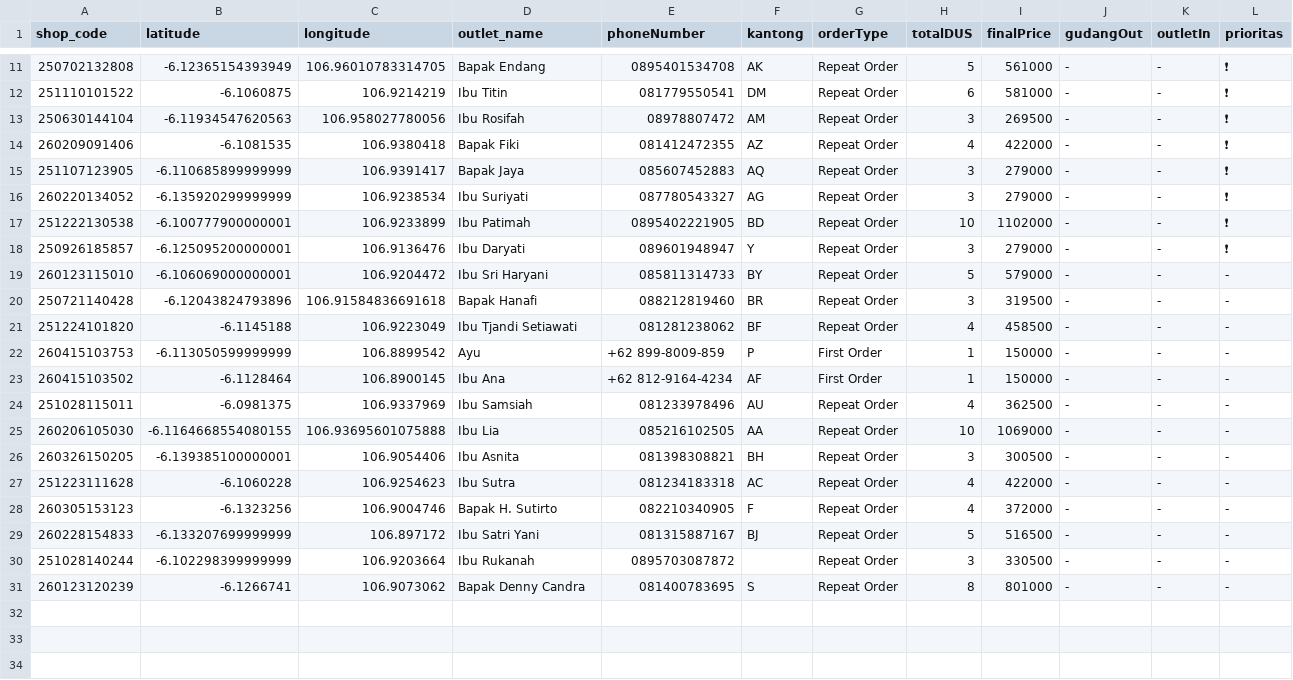
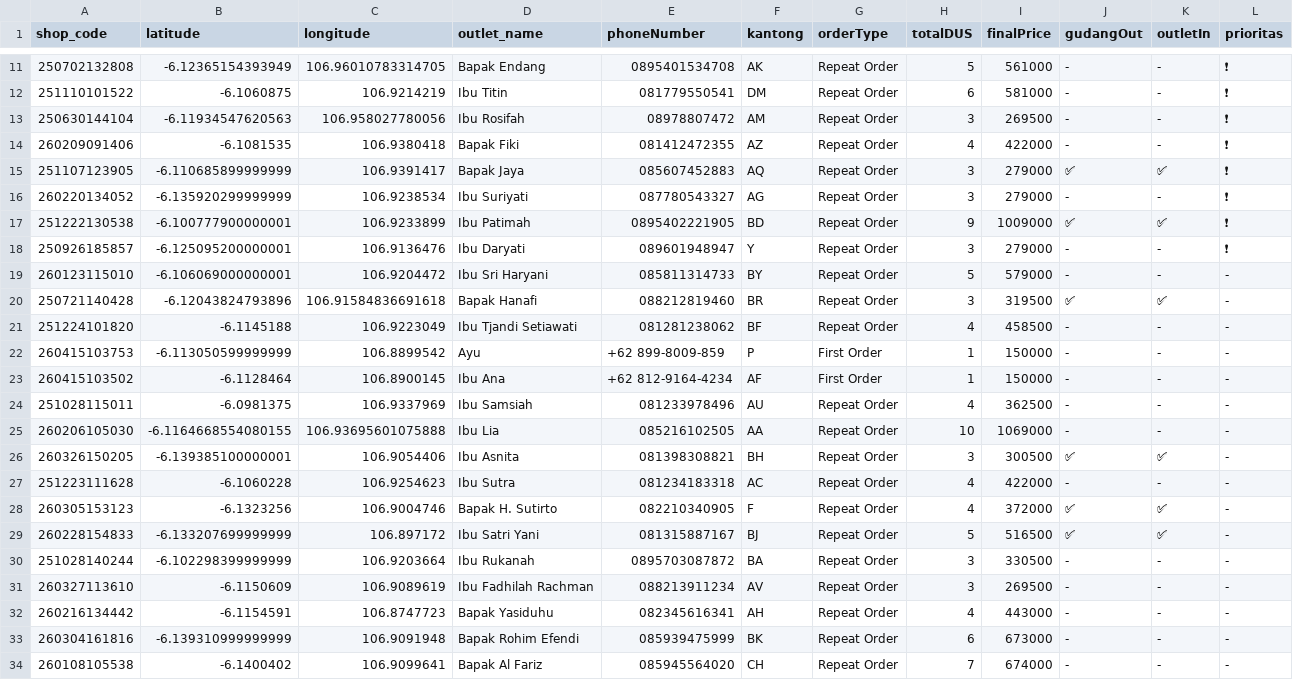
Before and after one commit to AlimanIrawan/indonesia-delivery-map-system, a CSV file: public/markers.csv, drawn as a sheet; only a part is shown, gaps mark what is left out.

Commit message:
🚚 更新送货数据 - 2026/04/15

```diff
--- a/public/markers.csv
+++ b/public/markers.csv
@@ -14,8 +14,8 @@ shop_code,latitude,longitude,outlet_name,phoneNumber,kantong,orderType,totalDUS,
 260209091406,-6.1081535,106.9380418,"Bapak Fiki","081412472355","AZ","Repeat Order","4","422000","-","-","❗"
-251107123905,-6.110685899999999,106.9391417,"Bapak Jaya","085607452883","AQ","Repeat Order","3","279000","-","-","❗"
+251107123905,-6.110685899999999,106.9391417,"Bapak Jaya","085607452883","AQ","Repeat Order","3","279000","✅","✅","❗"
 260220134052,-6.135920299999999,106.9238534,"Ibu Suriyati","087780543327","AG","Repeat Order","3","279000","-","-","❗"
-251222130538,-6.100777900000001,106.9233899,"Ibu Patimah","0895402221905","BD","Repeat Order","10","1102000","-","-","❗"
+251222130538,-6.100777900000001,106.9233899,"Ibu Patimah","0895402221905","BD","Repeat Order","9","1009000","✅","✅","❗"
 250926185857,-6.125095200000001,106.9136476,"Ibu Daryati","089601948947","Y","Repeat Order","3","279000","-","-","❗"
 260123115010,-6.106069000000001,106.9204472,"Ibu Sri Haryani","085811314733","BY","Repeat Order","5","579000","-","-","-"
-250721140428,-6.12043824793896,106.91584836691618,"Bapak Hanafi","088212819460","BR","Repeat Order","3","319500","-","-","-"
+250721140428,-6.12043824793896,106.91584836691618,"Bapak Hanafi","088212819460","BR","Repeat Order","3","319500","✅","✅","-"
 251224101820,-6.1145188,106.9223049,"Ibu Tjandi Setiawati","081281238062","BF","Repeat Order","4","458500","-","-","-"
@@ -25,7 +25,10 @@ shop_code,latitude,longitude,outlet_name,phoneNumber,kantong,orderType,totalDUS,
 260206105030,-6.1164668554080155,106.93695601075888,"Ibu Lia","085216102505","AA","Repeat Order","10","1069000","-","-","-"
-260326150205,-6.139385100000001,106.9054406,"Ibu Asnita","081398308821","BH","Repeat Order","3","300500","-","-","-"
+260326150205,-6.139385100000001,106.9054406,"Ibu Asnita","081398308821","BH","Repeat Order","3","300500","✅","✅","-"
 251223111628,-6.1060228,106.9254623,"Ibu Sutra","081234183318","AC","Repeat Order","4","422000","-","-","-"
-260305153123,-6.1323256,106.9004746,"Bapak H. Sutirto","082210340905","F","Repeat Order","4","372000","-","-","-"
-260228154833,-6.133207699999999,106.897172,"Ibu Satri Yani","081315887167","BJ","Repeat Order","5","516500","-","-","-"
-251028140244,-6.102298399999999,106.9203664,"Ibu Rukanah","0895703087872","","Repeat Order","3","330500","-","-","-"
-260123120239,-6.1266741,106.9073062,"Bapak Denny Candra","081400783695","S","Repeat Order","8","801000","-","-","-"
+260305153123,-6.1323256,106.9004746,"Bapak H. Sutirto","082210340905","F","Repeat Order","4","372000","✅","✅","-"
+260228154833,-6.133207699999999,106.897172,"Ibu Satri Yani","081315887167","BJ","Repeat Order","5","516500","✅","✅","-"
+251028140244,-6.102298399999999,106.9203664,"Ibu Rukanah","0895703087872","BA","Repeat Order","3","330500","-","-","-"
+260327113610,-6.1150609,106.9089619,"Ibu Fadhilah Rachman","088213911234","AV","Repeat Order","3","269500","-","-","-"
+260216134442,-6.1154591,106.8747723,"Bapak Yasiduhu","082345616341","AH","Repeat Order","4","443000","-","-","-"
+260304161816,-6.139310999999999,106.9091948,"Bapak Rohim Efendi","085939475999","BK","Repeat Order","6","673000","-","-","-"
+260108105538,-6.1400402,106.9099641,"Bapak Al Fariz","085945564020","CH","Repeat Order","7","674000","-","-","-"
```
